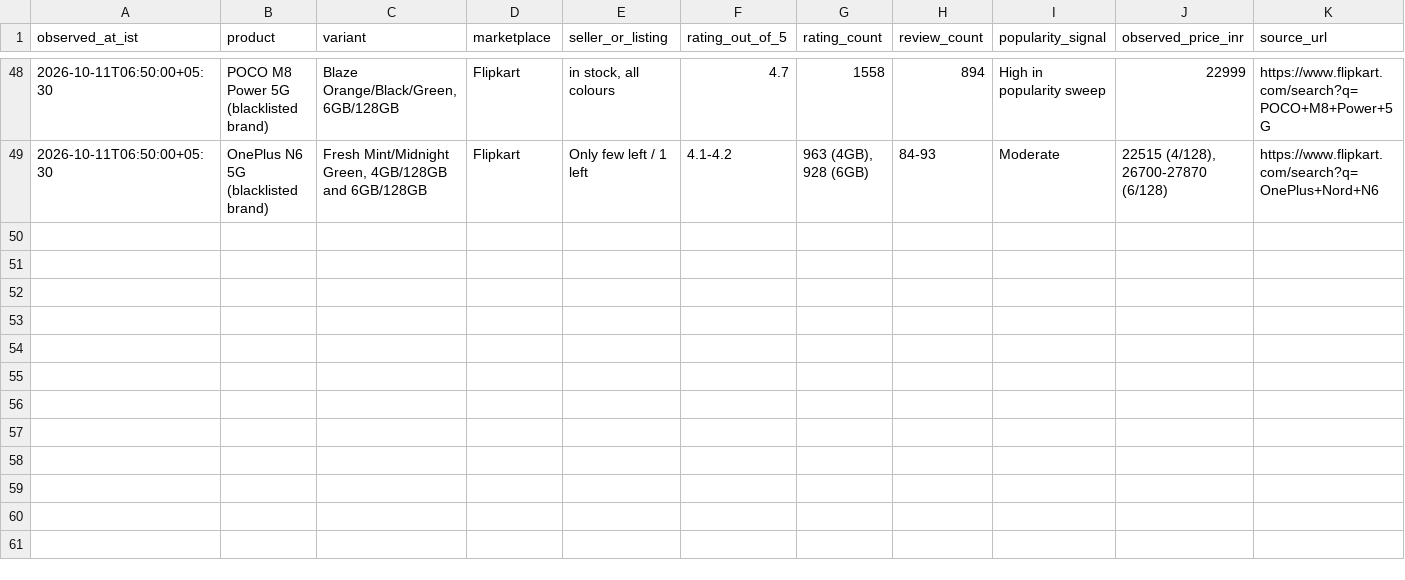
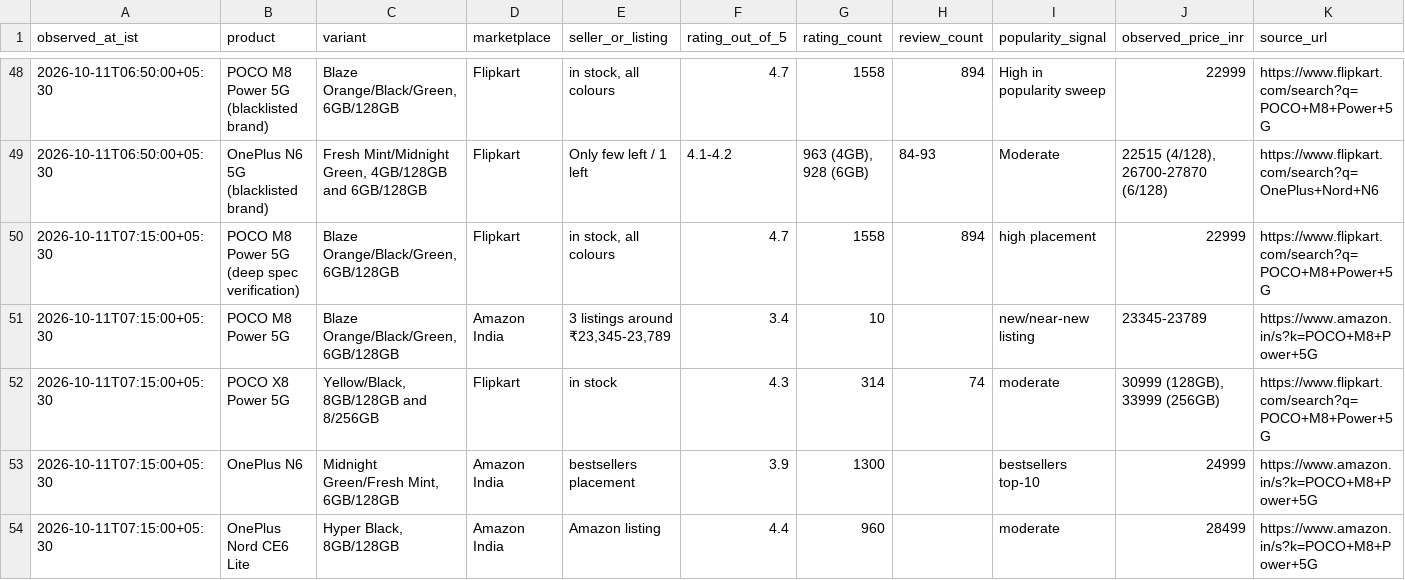
Before and after one commit to abstract-business-systems/shopping-discussion-experiment, a TSV file: mobile-shopping/purchases/mobile-phone/evidence.tsv, drawn as a sheet; only a part is shown, gaps mark what is left out; rows hold the shown columns only; the diff names each change by its address in the sheet, - before the commit and + after, or states it on an @@ line.

Commit message:
Full-depth blacklisted-brand coverage: POCO M8 Power spec correction, N6, CE6 Lite

```diff
--- a/mobile-shopping/purchases/mobile-phone/evidence.tsv
+++ b/mobile-shopping/purchases/mobile-phone/evidence.tsv
+row 50: 2026-10-11T07:15:00+05:30 | POCO M8 Power 5G (deep spec verification) | Blaze Orange/Black/Green, 6GB/128GB | Flipkart | in stock, all colours | 4.7 | 1558 | 894 | high placement | 22999 | https://www.flipkart.com/search?q=POCO+M8+Power+5G
+row 51: 2026-10-11T07:15:00+05:30 | POCO M8 Power 5G | Blaze Orange/Black/Green, 6GB/128GB | Amazon India | 3 listings around ₹23,345-23,789 | 3.4 | 10 |  | new/near-new listing | 23345-23789 | https://www.amazon.in/s?k=POCO+M8+Power+5G
+row 52: 2026-10-11T07:15:00+05:30 | POCO X8 Power 5G | Yellow/Black, 8GB/128GB and 8/256GB | Flipkart | in stock | 4.3 | 314 | 74 | moderate | 30999 (128GB), 33999 (256GB) | https://www.flipkart.com/search?q=POCO+M8+Power+5G
+row 53: 2026-10-11T07:15:00+05:30 | OnePlus N6 | Midnight Green/Fresh Mint, 6GB/128GB | Amazon India | bestsellers placement | 3.9 | 1300 |  | bestsellers top-10 | 24999 | https://www.amazon.in/s?k=POCO+M8+Power+5G
+row 54: 2026-10-11T07:15:00+05:30 | OnePlus Nord CE6 Lite | Hyper Black, 8GB/128GB | Amazon India | Amazon listing | 4.4 | 960 |  | moderate | 28499 | https://www.amazon.in/s?k=POCO+M8+Power+5G
```
